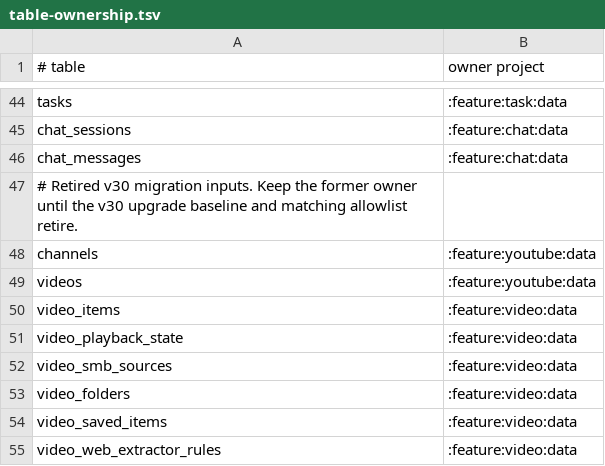
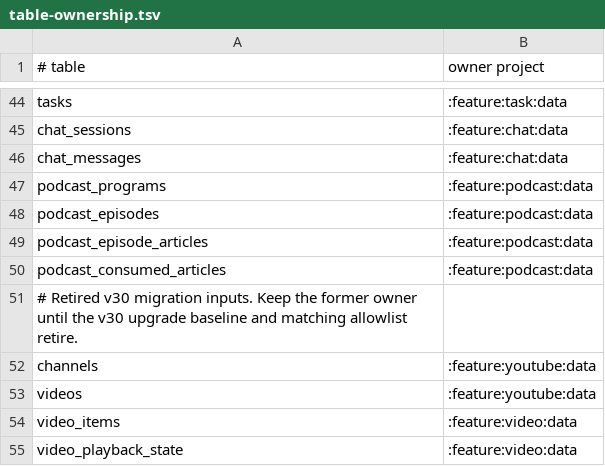
Before and after one commit to sterashima78/android-app, a TSV file: config/architecture/table-ownership.tsv, drawn as a sheet; only a part is shown, gaps mark what is left out; the shorter side is filled out with more unchanged rows; the diff names each change by its address in the sheet, - before the commit and + after, or states it on an @@ line.

Commit message:
Add generated audio programs from feed content
* feat: align generated audio programs with latest main

* docs(podcast): align context map with database v33

* fix(podcast): defer WorkManager lookup

* docs(podcast): move ADR to 0248

* docs(podcast): remove superseded ADR number

* docs(podcast): move ADR to 0249

* docs(podcast): point audio ADR to 0249

* docs(podcast): align context map ADR reference

* docs(podcast): remove superseded ADR 0248

* test(database): isolate snapshot backup test from app runtime

* fix(podcast): preserve pending episode work and serialize generation

* fix(podcast): snapshot overflow candidates as queued episodes

* fix(podcast): model daily schedule as chained one-time work

* fix(podcast): keep daily scheduling alive across failures and clock changes

* fix(podcast): bound script prompt to model input budget

* feat(article): support feed-scoped unread queries

* fix(article): query unread items within selected feeds

* fix(podcast): scope unread candidates to selected feeds

* fix(podcast): reconcile schedules after persistence replacement

* test(podcast): cover prompt input budget

* test(article): cover feed-scoped unread query beyond global limit

* test(podcast): cover queued overflow and generation serialization

* docs(adr): align podcast recovery and scheduling decisions

* fix(podcast): render queued episode status

* fix(podcast): retain persistence change notifier

* docs(podcast): fix module map ADR reference

* docs(podcast): document persistence schema

* docs(podcast): restore user-facing specification

* docs(podcast): align context map with queue semantics

```diff
--- a/config/architecture/table-ownership.tsv
+++ b/config/architecture/table-ownership.tsv
+row 47: podcast_programs | :feature:podcast:data
+row 48: podcast_episodes | :feature:podcast:data
+row 49: podcast_episode_articles | :feature:podcast:data
+row 50: podcast_consumed_articles | :feature:podcast:data
```
Also changed, not shown: 44 other files.
